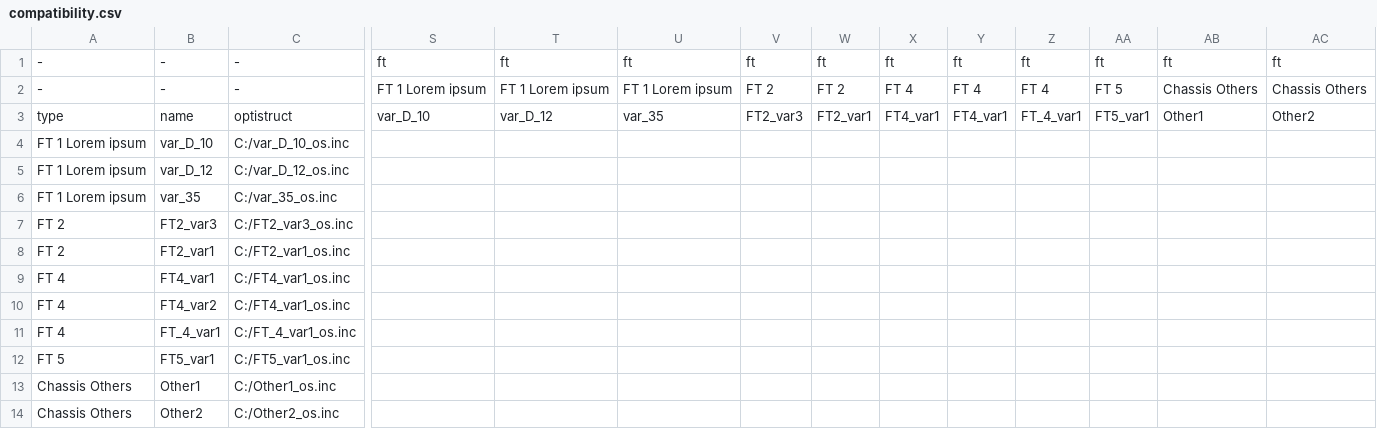
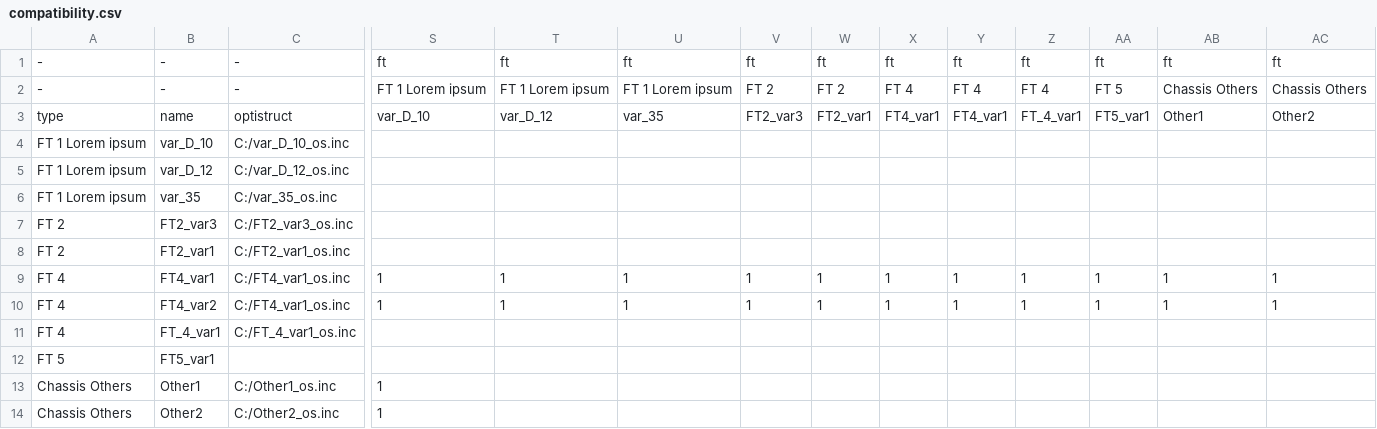
Before and after one commit to Vojtik69/Iveco_bus_buildup, a CSV file: compatibility.csv, drawn as a sheet; only a part is shown, gaps mark what is left out; the diff names each change by its address in the sheet, - before the commit and + after, or states it on an @@ line.

```diff
--- a/compatibility.csv
+++ b/compatibility.csv
-S9:S10: (empty)
+S9:S10: 1
-T9:T10: (empty)
+T9:T10: 1
-U9:U10: (empty)
+U9:U10: 1
-V9:V10: (empty)
+V9:V10: 1
-W9:W10: (empty)
+W9:W10: 1
-X9:X10: (empty)
+X9:X10: 1
-Y9:Y10: (empty)
+Y9:Y10: 1
-Z9:Z10: (empty)
+Z9:Z10: 1
-AA9:AA10: (empty)
+AA9:AA10: 1
-AB9:AB10: (empty)
+AB9:AB10: 1
-AC9:AC10: (empty)
+AC9:AC10: 1
-C12: C:/FT5_var1_os.inc
+C12: (empty)
-S13:S14: (empty)
+S13:S14: 1
```
Also changed, not shown: 1 other file.
